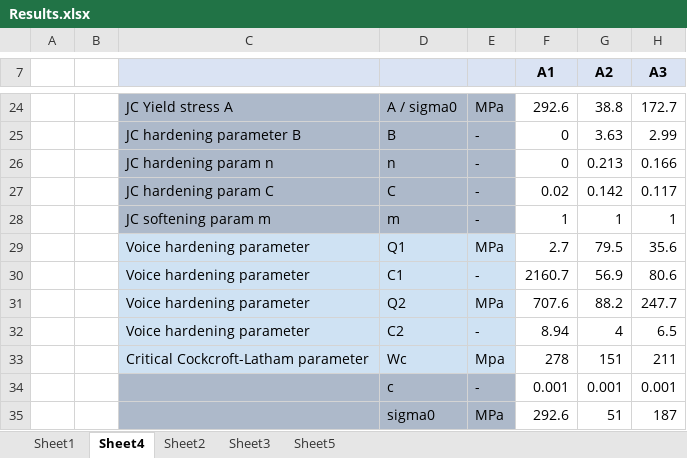
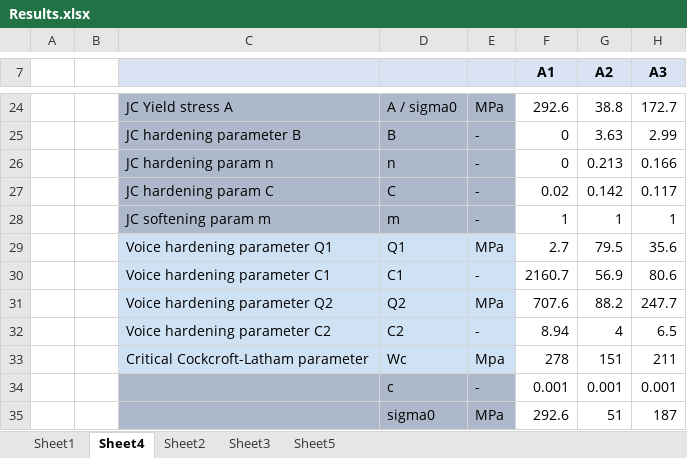
Before and after one commit to amoudes/HVI, an Excel workbook: Results.xlsx, sheet Sheet4, drawn as a sheet; only a part is shown, gaps mark what is left out; values as stored, in another font and other column widths than the file's, no borders; the diff names each change by its address in the sheet, - before the commit and + after, or states it on an @@ line.

```diff
--- a/Results.xlsx (sheet Sheet4)
+++ b/Results.xlsx (sheet Sheet4)
-C29: Voice hardening parameter
+C29: Voice hardening parameter Q1
-C30: Voice hardening parameter
+C30: Voice hardening parameter C1
-C31: Voice hardening parameter
+C31: Voice hardening parameter Q2
-C32: Voice hardening parameter
+C32: Voice hardening parameter C2
```
Also changed, not shown: sheet Sheet2, sheet Sheet3, formulas that keep their value, charts or pictures.
